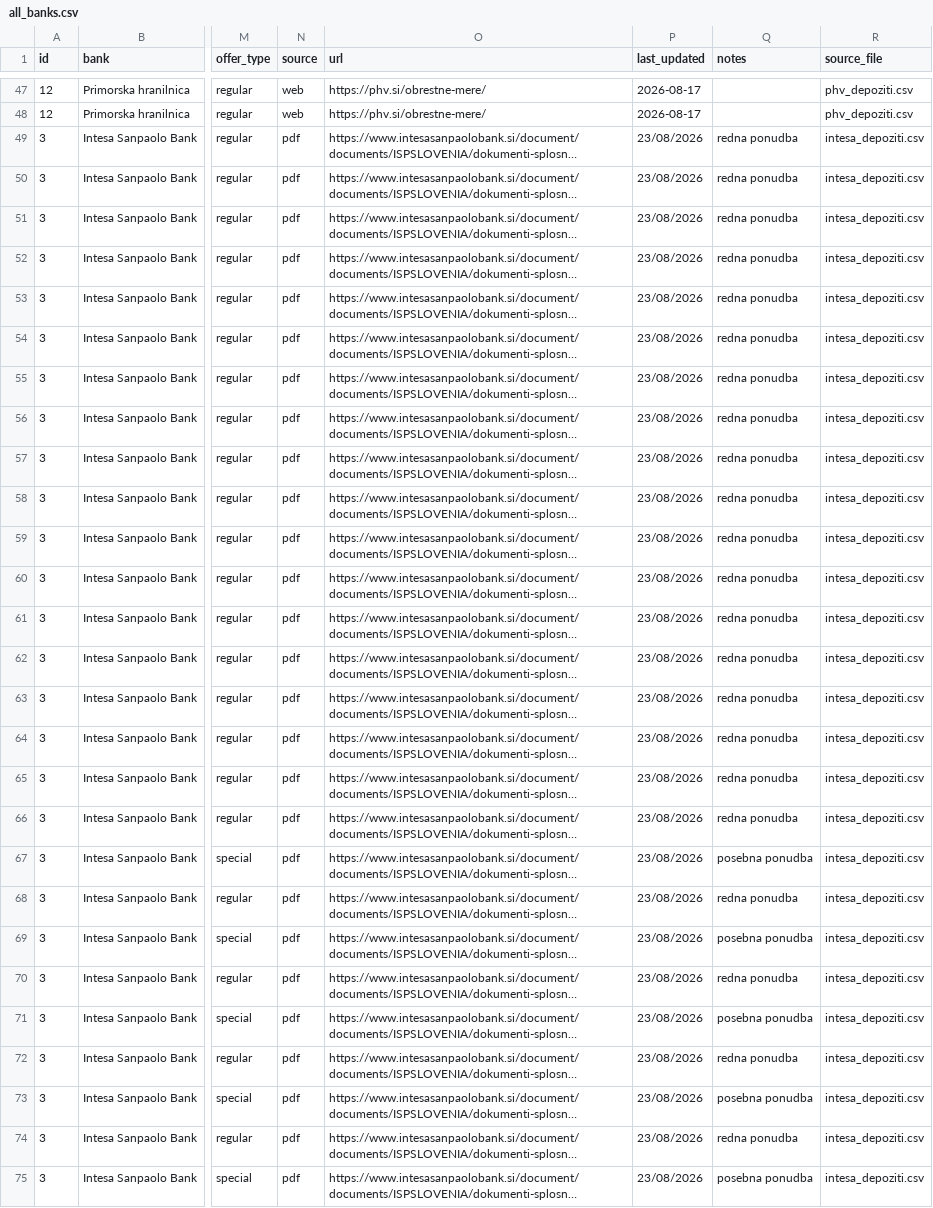
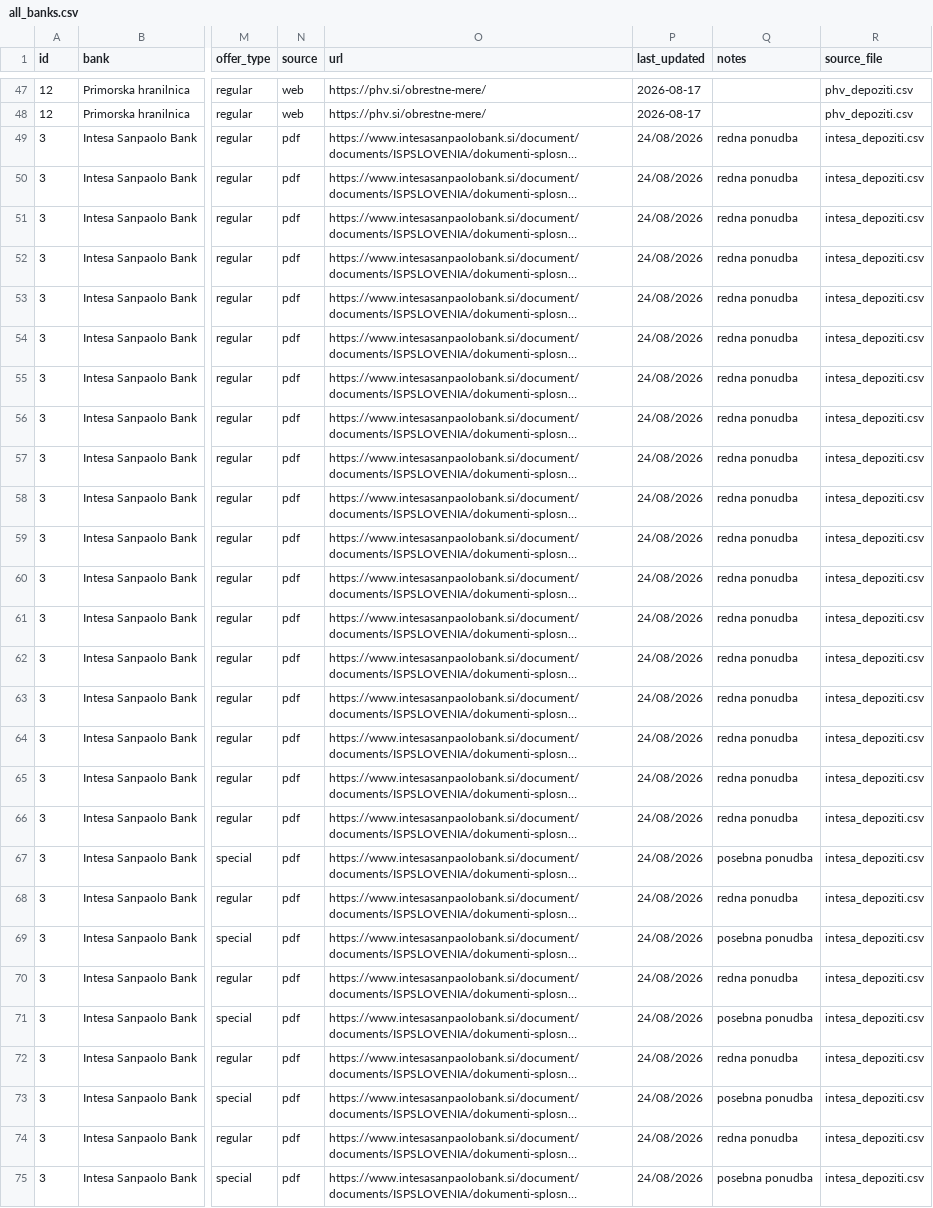
Before and after one commit to sigisitar30/FinPortal.si, a CSV file: Podatki bank/all_banks.csv, drawn as a sheet; only a part is shown, gaps mark what is left out; long unchanged cells end in …; the diff covers the shown part only; the diff names each change by its address in the sheet, - before the commit and + after, or states it on an @@ line.

```diff
--- a/Podatki bank/all_banks.csv
+++ b/Podatki bank/all_banks.csv
-P49:P75 (last_updated): 23/08/2026
+P49:P75 (last_updated): 24/08/2026
```
Also changed, not shown: 152 edited cells elsewhere in this file, Podatki bank/addiko_depoziti.csv, Podatki bank/bks_depoziti.csv, 9 other files.
